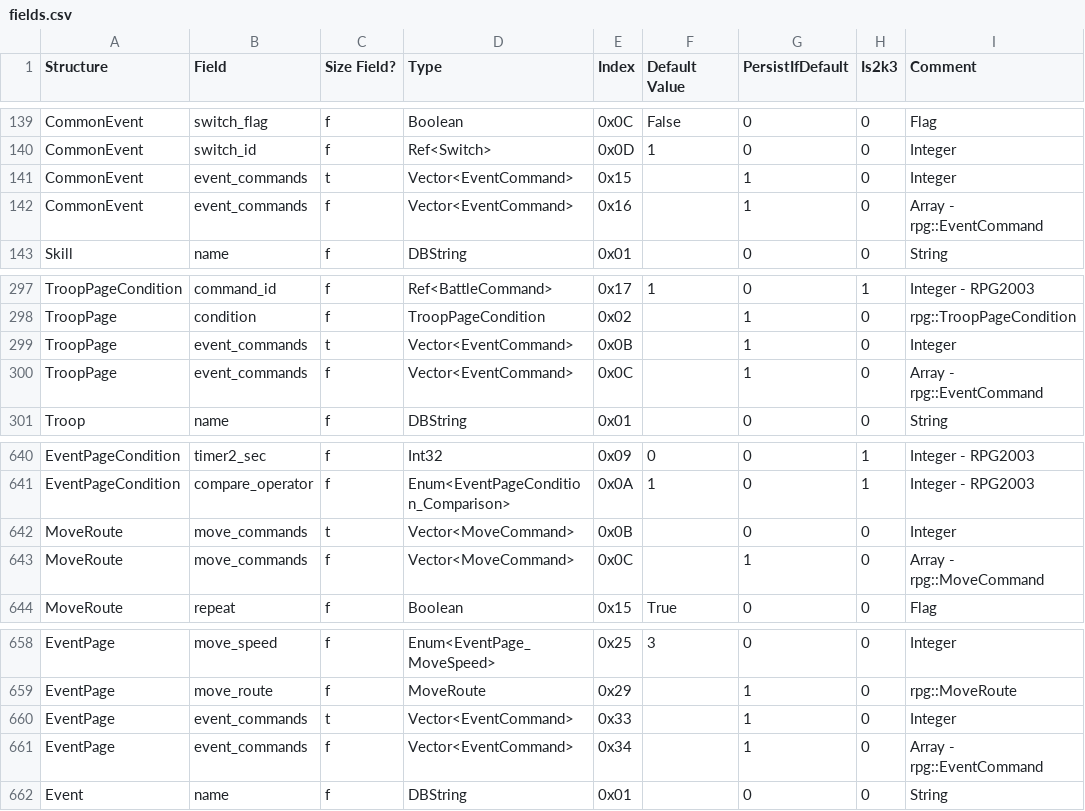
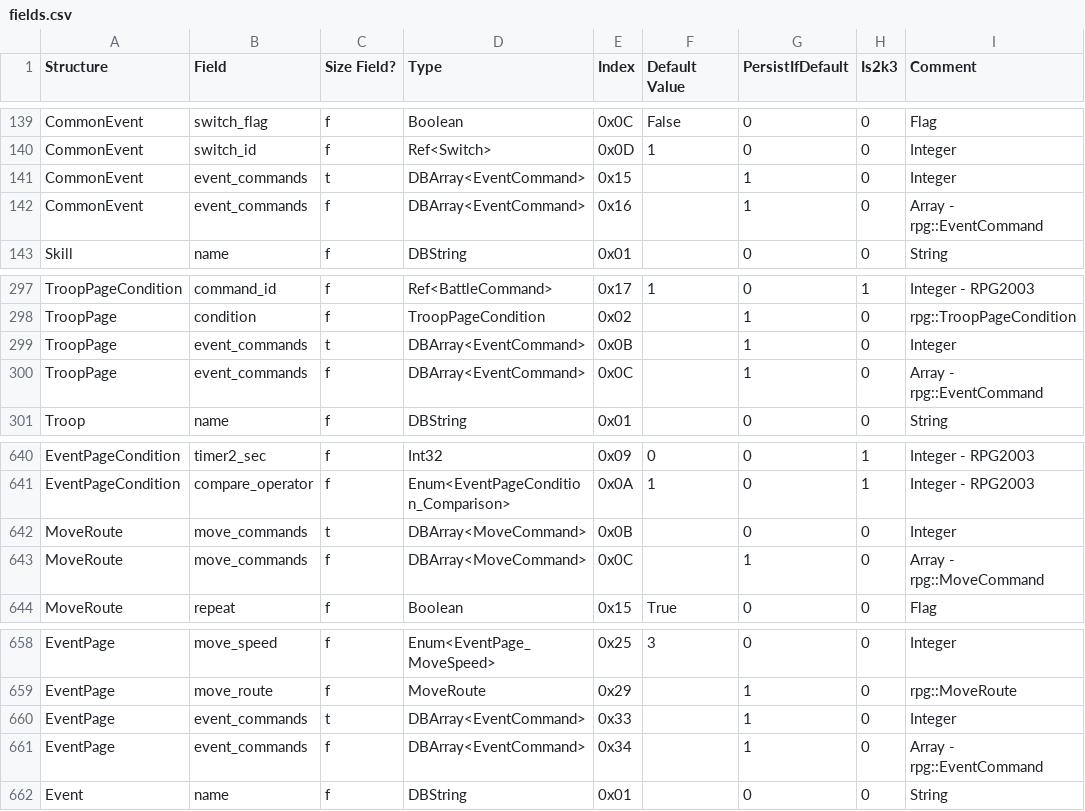
Before and after one commit to Ghabry/easyrpg-liblcf, a CSV file: generator/csv/fields.csv, drawn as a sheet; only a part is shown, gaps mark what is left out.

Commit message:
Support DBArray for EventCommand and MoveCommand

```diff
--- a/generator/csv/fields.csv
+++ b/generator/csv/fields.csv
@@ -140,4 +140,4 @@ CommonEvent,switch_flag,f,Boolean,0x0C,False,0,0,Flag
 CommonEvent,switch_id,f,Ref<Switch>,0x0D,1,0,0,Integer
-CommonEvent,event_commands,t,Vector<EventCommand>,0x15,,1,0,Integer
-CommonEvent,event_commands,f,Vector<EventCommand>,0x16,,1,0,Array - rpg::EventCommand
+CommonEvent,event_commands,t,DBArray<EventCommand>,0x15,,1,0,Integer
+CommonEvent,event_commands,f,DBArray<EventCommand>,0x16,,1,0,Array - rpg::EventCommand
 Skill,name,f,DBString,0x01,,0,0,String
@@ -298,4 +298,4 @@ TroopPageCondition,command_id,f,Ref<BattleCommand>,0x17,1,0,1,Integer - RPG2003
 TroopPage,condition,f,TroopPageCondition,0x02,,1,0,rpg::TroopPageCondition
-TroopPage,event_commands,t,Vector<EventCommand>,0x0B,,1,0,Integer
-TroopPage,event_commands,f,Vector<EventCommand>,0x0C,,1,0,Array - rpg::EventCommand
+TroopPage,event_commands,t,DBArray<EventCommand>,0x0B,,1,0,Integer
+TroopPage,event_commands,f,DBArray<EventCommand>,0x0C,,1,0,Array - rpg::EventCommand
 Troop,name,f,DBString,0x01,,0,0,String
@@ -641,4 +641,4 @@ EventPageCondition,timer2_sec,f,Int32,0x09,0,0,1,Integer - RPG2003
 EventPageCondition,compare_operator,f,Enum<EventPageCondition_Comparison>,0x0A,1,0,1,Integer - RPG2003
-MoveRoute,move_commands,t,Vector<MoveCommand>,0x0B,,0,0,Integer
-MoveRoute,move_commands,f,Vector<MoveCommand>,0x0C,,1,0,Array - rpg::MoveCommand
+MoveRoute,move_commands,t,DBArray<MoveCommand>,0x0B,,0,0,Integer
+MoveRoute,move_commands,f,DBArray<MoveCommand>,0x0C,,1,0,Array - rpg::MoveCommand
 MoveRoute,repeat,f,Boolean,0x15,True,0,0,Flag
@@ -659,4 +659,4 @@ EventPage,move_speed,f,Enum<EventPage_MoveSpeed>,0x25,3,0,0,Integer
 EventPage,move_route,f,MoveRoute,0x29,,1,0,rpg::MoveRoute
-EventPage,event_commands,t,Vector<EventCommand>,0x33,,1,0,Integer
-EventPage,event_commands,f,Vector<EventCommand>,0x34,,1,0,Array - rpg::EventCommand
+EventPage,event_commands,t,DBArray<EventCommand>,0x33,,1,0,Integer
+EventPage,event_commands,f,DBArray<EventCommand>,0x34,,1,0,Array - rpg::EventCommand
 Event,name,f,DBString,0x01,,0,0,String
```
Also changed, not shown: 2 other files.
